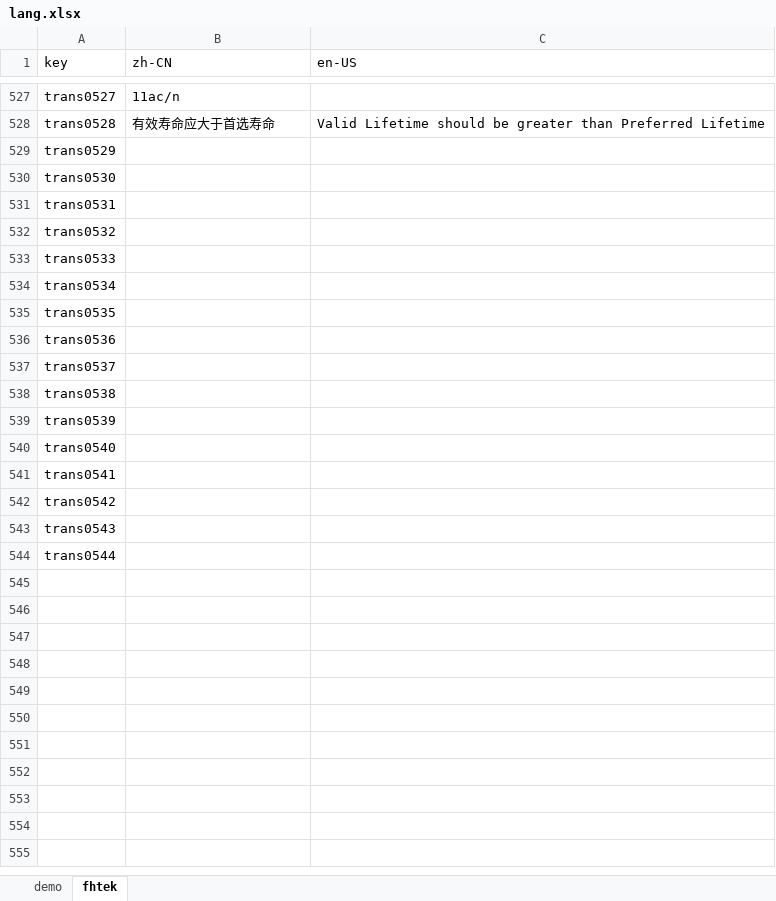
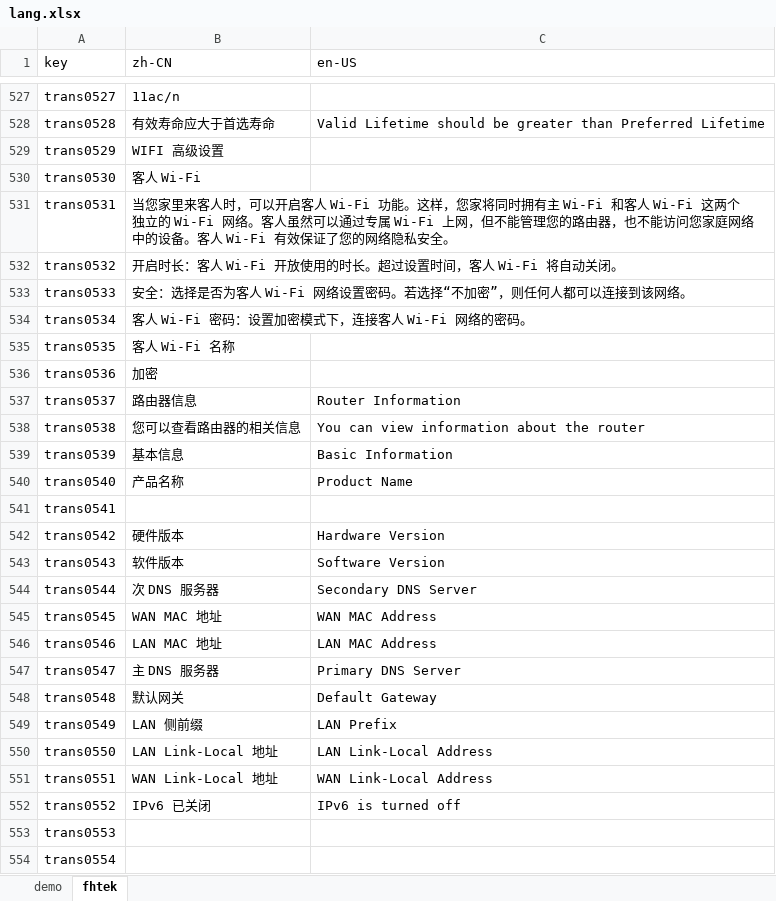
Before and after one commit to ytppp/fhtek-docs, an Excel workbook: lang.xlsx, sheet fhtek, drawn as a sheet; only a part is shown, gaps mark what is left out; values as stored, in another font and other column widths than the file's, no borders; the diff covers the shown part only; the diff names each change by its address in the sheet, - before the commit and + after, or states it on an @@ line.

```diff
--- a/lang.xlsx (sheet fhtek)
+++ b/lang.xlsx (sheet fhtek)
-B529 (zh-CN): (empty)
+B529 (zh-CN): WIFI 高级设置
-B530 (zh-CN): (empty)
+B530 (zh-CN): 客人 Wi-Fi
-B531 (zh-CN): (empty)
+B531 (zh-CN): 当您家里来客人时，可以开启客人 Wi-Fi 功能。这样，您家将同时拥有主 Wi-Fi 和客人 Wi-Fi 这两个独立的 Wi-Fi 网络。客人虽然可以通过专属 Wi-Fi 上网，但不能管理您的路由器，也不能访问您家庭网络中的设备。客人 Wi-Fi 有效保证了您的网络隐私安全。
-B532 (zh-CN): (empty)
+B532 (zh-CN): 开启时长：客人 Wi-Fi 开放使用的时长。超过设置时间，客人 Wi-Fi 将自动关闭。
-B533 (zh-CN): (empty)
+B533 (zh-CN): 安全：选择是否为客人 Wi-Fi 网络设置密码。若选择“不加密”，则任何人都可以连接到该网络。
-B534 (zh-CN): (empty)
+B534 (zh-CN): 客人 Wi-Fi 密码：设置加密模式下，连接客人 Wi-Fi 网络的密码。
-B535 (zh-CN): (empty)
+B535 (zh-CN): 客人 Wi-Fi 名称
-B536 (zh-CN): (empty)
+B536 (zh-CN): 加密
-B537 (zh-CN): (empty)
+B537 (zh-CN): 路由器信息
-C537 (en-US): (empty)
+C537 (en-US): Router Information
-B538 (zh-CN): (empty)
+B538 (zh-CN): 您可以查看路由器的相关信息
-C538 (en-US): (empty)
+C538 (en-US): You can view information about the router
-B539 (zh-CN): (empty)
+B539 (zh-CN): 基本信息
-C539 (en-US): (empty)
+C539 (en-US): Basic Information
-B540 (zh-CN): (empty)
+B540 (zh-CN): 产品名称
-C540 (en-US): (empty)
+C540 (en-US): Product Name
-B542 (zh-CN): (empty)
+B542 (zh-CN): 硬件版本
-C542 (en-US): (empty)
+C542 (en-US): Hardware Version
-B543 (zh-CN): (empty)
+B543 (zh-CN): 软件版本
-C543 (en-US): (empty)
+C543 (en-US): Software Version
-B544 (zh-CN): (empty)
+B544 (zh-CN): 次 DNS 服务器
-C544 (en-US): (empty)
+C544 (en-US): Secondary DNS Server
+row 545: trans0545 | WAN MAC 地址 | WAN MAC Address
+row 546: trans0546 | LAN MAC 地址 | LAN MAC Address
+row 547: trans0547 | 主 DNS 服务器 | Primary DNS Server
+row 548: trans0548 | 默认网关 | Default Gateway
+row 549: trans0549 | LAN 侧前缀 | LAN Prefix
+row 550: trans0550 | LAN Link-Local 地址 | LAN Link-Local Address
+row 551: trans0551 | WAN Link-Local 地址 | WAN Link-Local Address
+row 552: trans0552 | IPv6 已关闭 | IPv6 is turned off
+row 553: trans0553
+row 554: trans0554
```
Also changed, not shown: 40 added rows elsewhere in this sheet, 2 other files.
